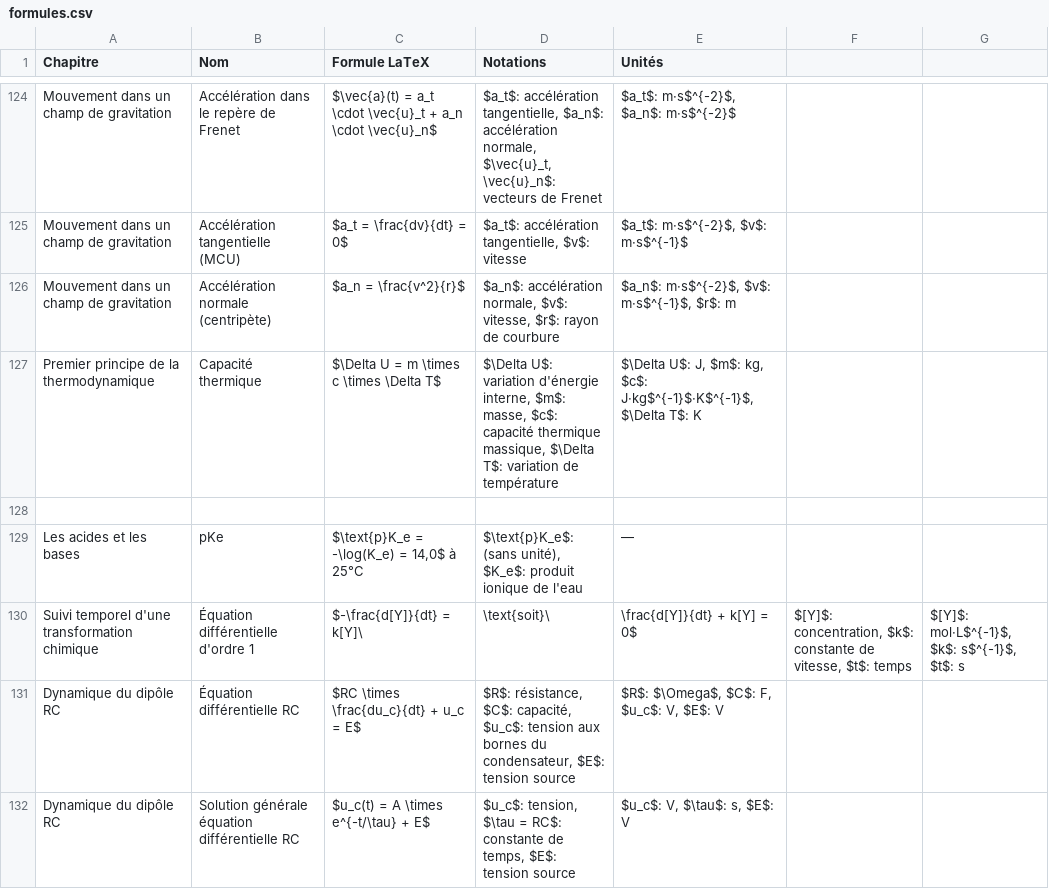
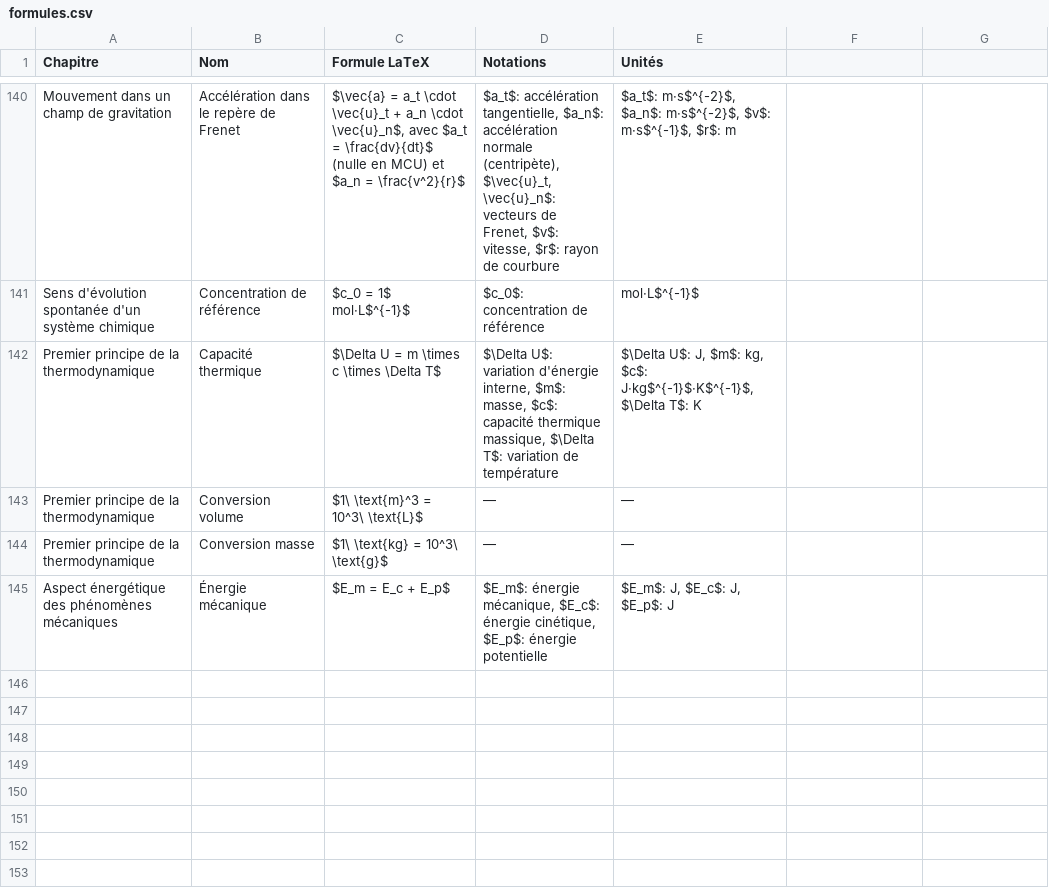
Before and after one commit to Antonio-Faure/formules-physique-chimie, a CSV file: formules.csv, drawn as a sheet; only a part is shown, gaps mark what is left out; the shorter side is filled out with more unchanged rows; removed rows and columns are numbered as before the commit, all else as after; the diff covers the shown part only; the diff names each change by its address in the sheet, - before the commit and + after, or states it on an @@ line.

Commit message:
Cleanup and improve formules.csv: merge Frenet/Doppler/interférences, add pH/pKa, rename titles, remove empties and duplicate 1er principe

```diff
--- a/formules.csv
+++ b/formules.csv
-C140 (Formule LaTeX): $\vec{a}(t) = a_t \cdot \vec{u}_t + a_n \cdot \vec{u}_n$
+C140 (Formule LaTeX): $\vec{a} = a_t \cdot \vec{u}_t + a_n \cdot \vec{u}_n$, avec $a_t = \frac{dv}{dt}$ (nulle en MCU) et $a_n = \frac{v^2}{r}$
-D140 (Notations): …$a_n$: accélération normale, $\vec{u}_t, \vec{u}_n$: vecteurs de Frenet
+D140 (Notations): …$a_n$: accélération normale (centripète), $\vec{u}_t, \vec{u}_n$: vecteurs de Frenet, $v$: vitesse, $r$: rayon de courbure
-E140 (Unités): …m·s$^{-2}$, $a_n$: m·s$^{-2}$
+E140 (Unités): …m·s$^{-2}$, $a_n$: m·s$^{-2}$, $v$: m·s$^{-1}$, $r$: m
-row 125: Mouvement dans un champ de gravitation | Accélération tangentielle (MCU) | $a_t = \frac{dv}{dt} = 0$ | $a_t$: accélération tangentielle, $v$: vitesse | $a_t$: m·s$^{-2}$, $v$: m·s$^{-1}$
-row 126: Mouvement dans un champ de gravitation | Accélération normale (centripète) | $a_n = \frac{v^2}{r}$ | $a_n$: accélération normale, $v$: vitesse, $r$: rayon de courbure | $a_n$: m·s$^{-2}$, $v$: m·s$^{-1}$, $r$: m
@@ row 157 moved to row 141: Sens d'évolution spontanée d'un système … @@
-row 128: (empty)
@@ row 129 moved to row 77: Les acides et les bases @@
@@ row 130 moved to row 95: Suivi temporel d'une transformation chim… @@
@@ row 131 moved to row 110: Dynamique du dipôle RC @@
@@ row 132 moved to row 111: Dynamique du dipôle RC @@
```
Also changed, not shown: 4 added rows, 18 removed rows, 14 moved rows and 9 edited cells elsewhere in this file.
